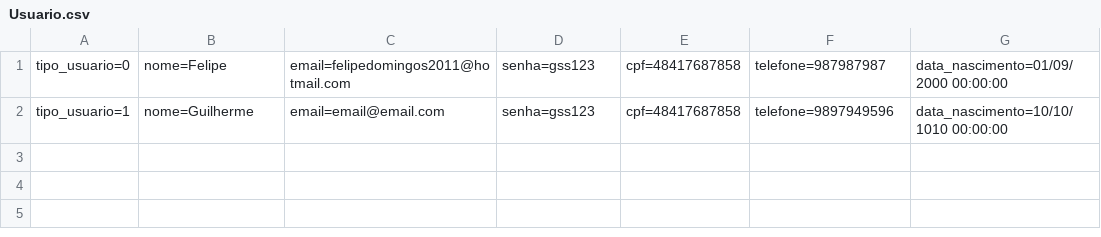
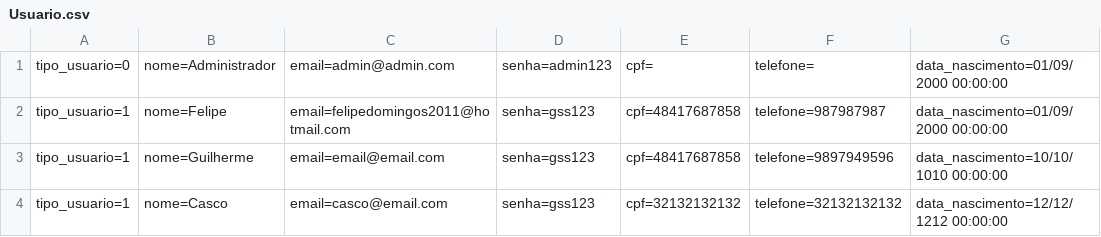
Before and after one commit to FelipeSabino-del/RoleTop, a CSV file: MVC/Database/Usuario.csv, drawn as a sheet.

```diff
--- a/MVC/Database/Usuario.csv
+++ b/MVC/Database/Usuario.csv
@@ -1,2 +1,4 @@
-tipo_usuario=0;nome=Felipe;email=felipedomingos2011@hotmail.com;senha=gss123;cpf=48417687858;telefone=987987987;data_nascimento=01/09/2000 00:00:00
+tipo_usuario=0;nome=Administrador;email=admin@admin.com;senha=admin123;cpf=;telefone=;data_nascimento=01/09/2000 00:00:00
+tipo_usuario=1;nome=Felipe;email=felipedomingos2011@hotmail.com;senha=gss123;cpf=48417687858;telefone=987987987;data_nascimento=01/09/2000 00:00:00
 tipo_usuario=1;nome=Guilherme;email=email@email.com;senha=gss123;cpf=48417687858;telefone=9897949596;data_nascimento=10/10/1010 00:00:00
+tipo_usuario=1;nome=Casco;email=casco@email.com;senha=gss123;cpf=32132132132;telefone=32132132132;data_nascimento=12/12/1212 00:00:00
```
Also changed, not shown: MVC/Database/Evento.csv, 19 other files.
